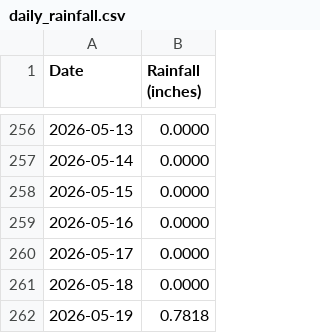
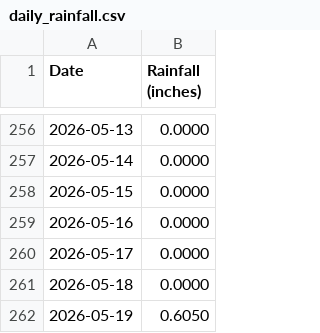
Before and after one commit to pinonimx/tempest-rainfall-main, a CSV file: daily_rainfall.csv, drawn as a sheet; only a part is shown, gaps mark what is left out.

```diff
--- a/daily_rainfall.csv
+++ b/daily_rainfall.csv
@@ -261,2 +261,2 @@ Date,Rainfall (inches)
 2026-05-18,0.0000
-2026-05-19,0.7818
+2026-05-19,0.6050
```
